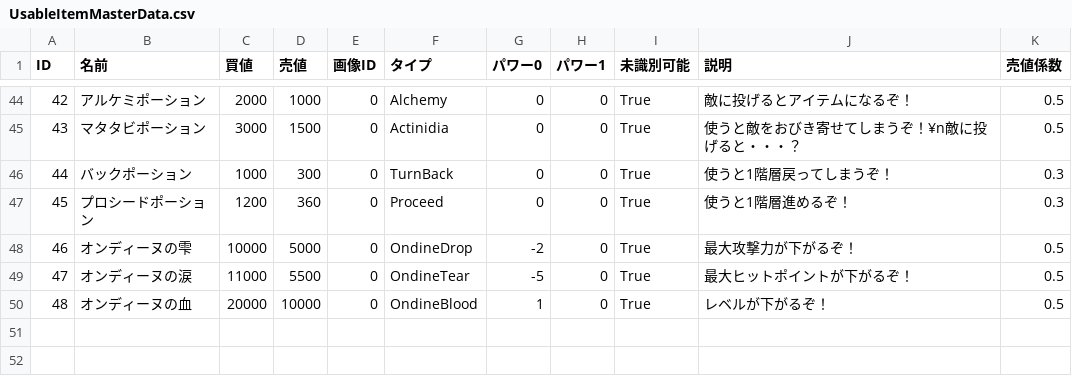
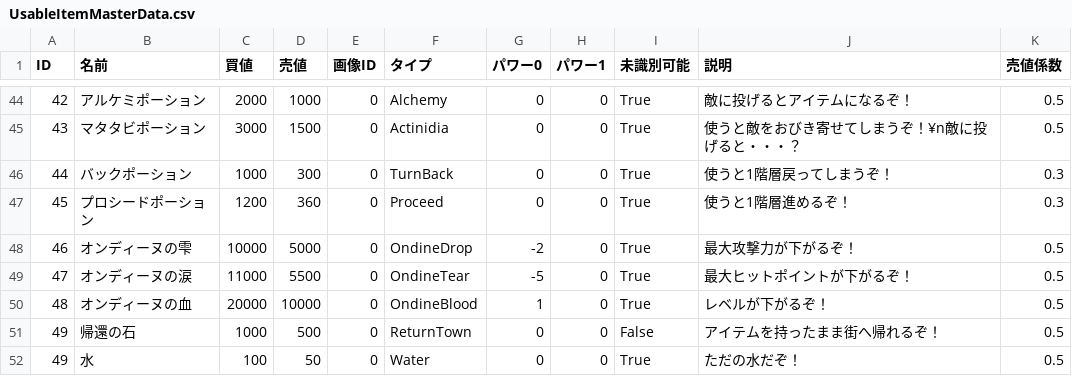
Before and after one commit to gif-hara/MineS, a CSV file: Assets/DataSources/Csv/UsableItemMasterData.csv, drawn as a sheet; only a part is shown, gaps mark what is left out.

```diff
--- a/Assets/DataSources/Csv/UsableItemMasterData.csv
+++ b/Assets/DataSources/Csv/UsableItemMasterData.csv
@@ -50 +50,3 @@ ID,名前,買値,売値,画像ID,タイプ,パワー0,パワー1,未識別可能
 48,オンディーヌの血,20000,10000,0,OndineBlood,1,0,True,レベルが下がるぞ！,0.5
+49,帰還の石,1000,500,0,ReturnTown,0,0,False,アイテムを持ったまま街へ帰れるぞ！,0.5
+49,水,100,50,0,Water,0,0,True,ただの水だぞ！,0.5
```
Also changed, not shown: 5 other files.
